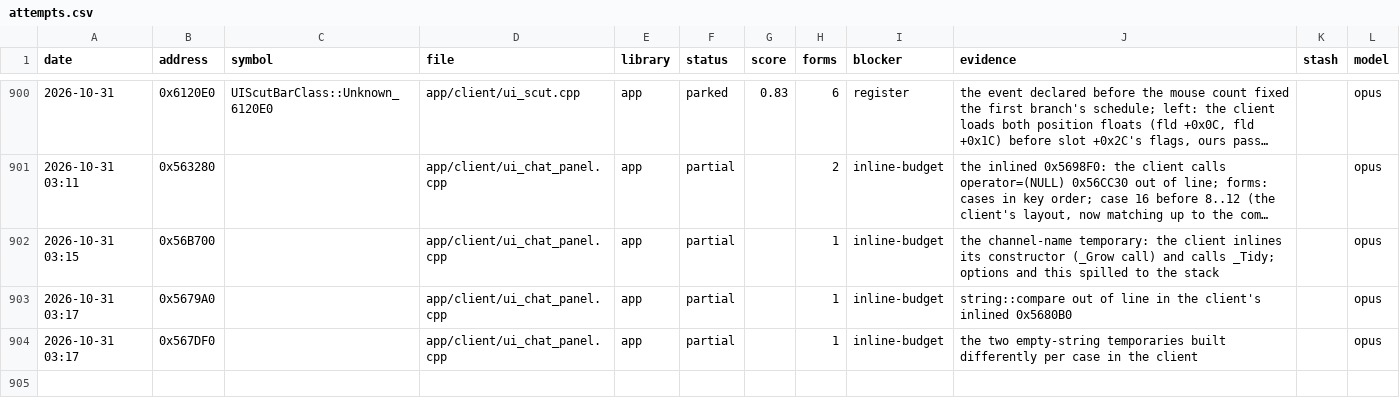
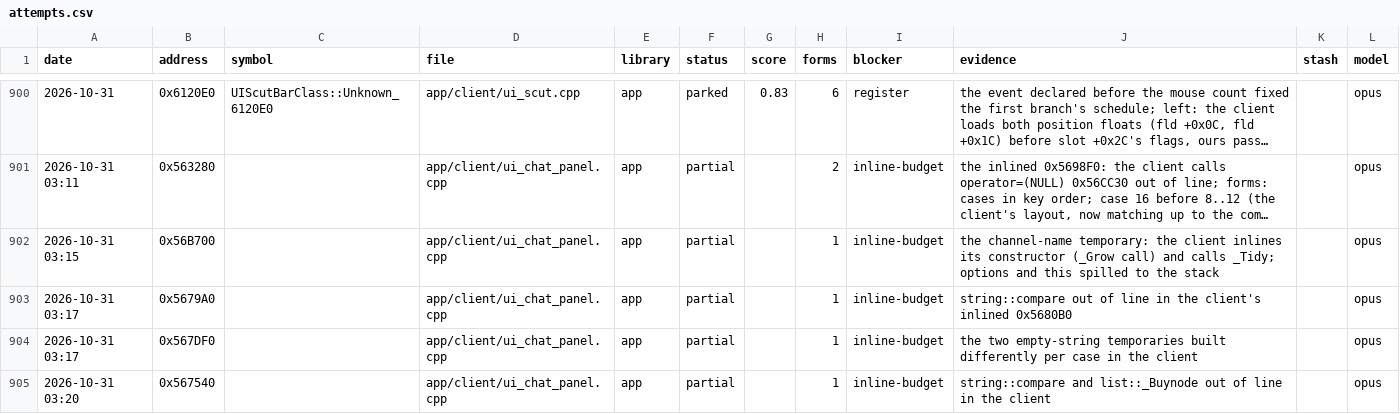
Before and after one commit to Open-EnB/EnB, a CSV file: docs/data/attempts.csv, drawn as a sheet; only a part is shown, gaps mark what is left out; long unchanged cells end in ….

```diff
--- a/docs/data/attempts.csv
+++ b/docs/data/attempts.csv
@@ -904 +904,2 @@ date,address,symbol,file,library,status,score,forms,blocker,evidence,stash,model
 2026-10-31 03:17,0x567DF0,,app/client/ui_chat_panel.cpp,app,partial,,1,inline-budget,the two empty-string temporaries built differently per case in the client,,opus
+2026-10-31 03:20,0x567540,,app/client/ui_chat_panel.cpp,app,partial,,1,inline-budget,string::compare and list::_Buynode out of line in the client,,opus
```
Also changed, not shown: 5 other files.
